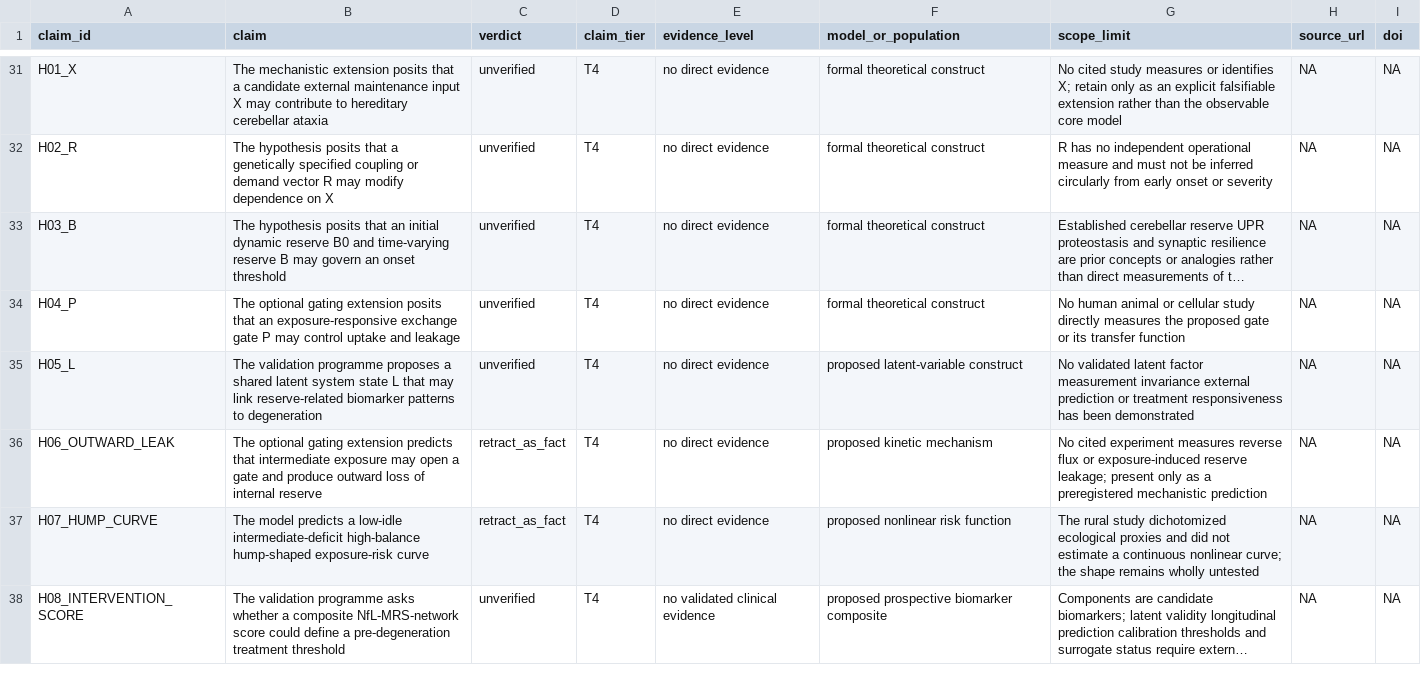
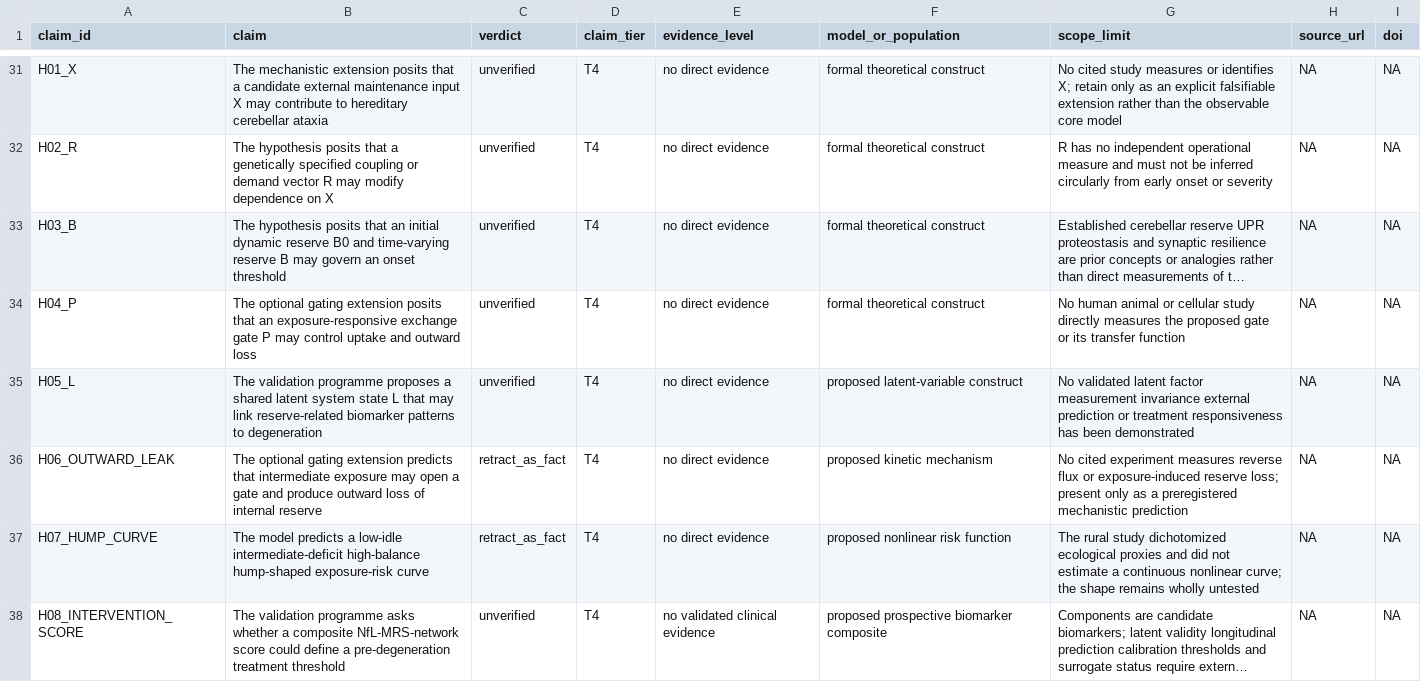
Before and after one commit to jieyangxchen/cerebellar-maintenance-reserve-gating-hypothesis, a TSV file: evidence/evidence-matrix.tsv, drawn as a sheet; only a part is shown, gaps mark what is left out; long unchanged cells end in …; the diff covers the shown part only; the diff names each change by its address in the sheet, - before the commit and + after, or states it on an @@ line.

```diff
--- a/evidence/evidence-matrix.tsv
+++ b/evidence/evidence-matrix.tsv
-B34 (claim): …uptake and leakage
+B34 (claim): …uptake and outward loss
-G36 (scope_limit): …exposure-induced reserve leakage; present only…
+G36 (scope_limit): …exposure-induced reserve loss; present only…
```
Also changed, not shown: 2 edited cells elsewhere in this file, 33 other files.
